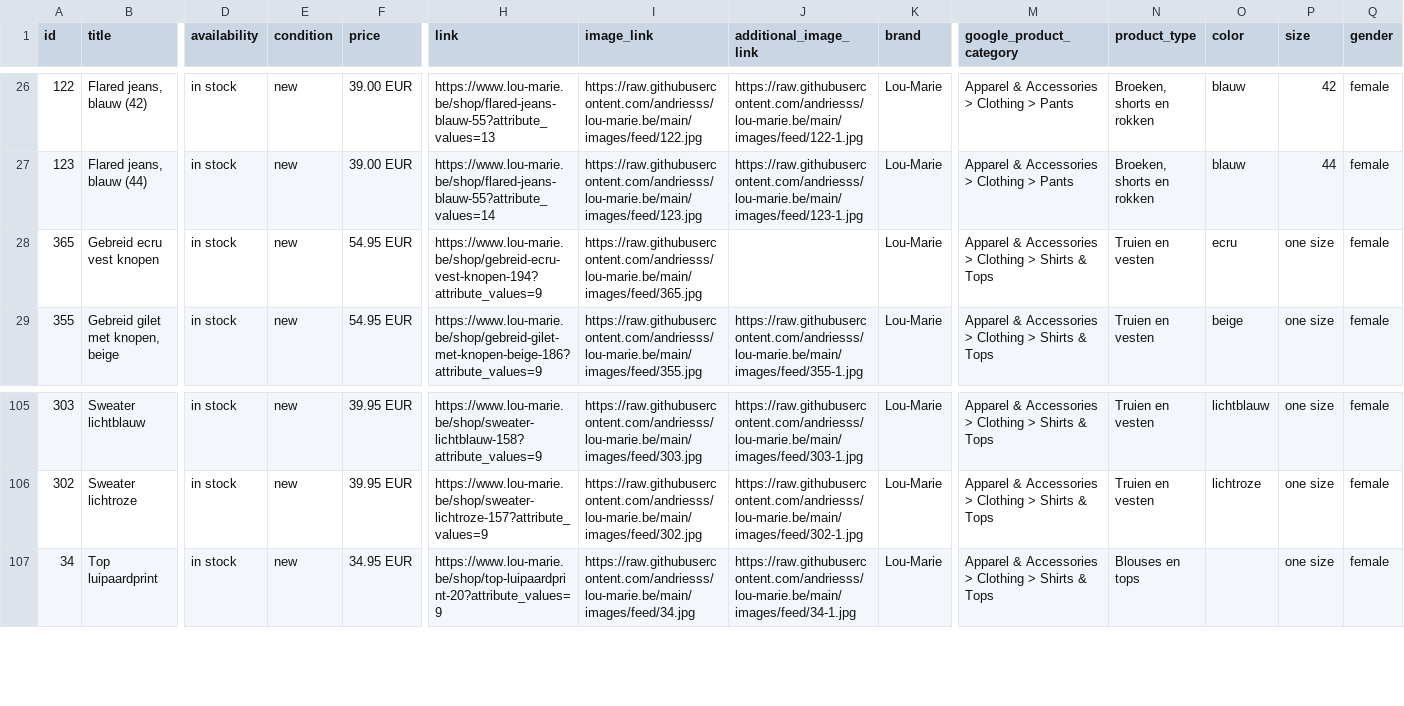
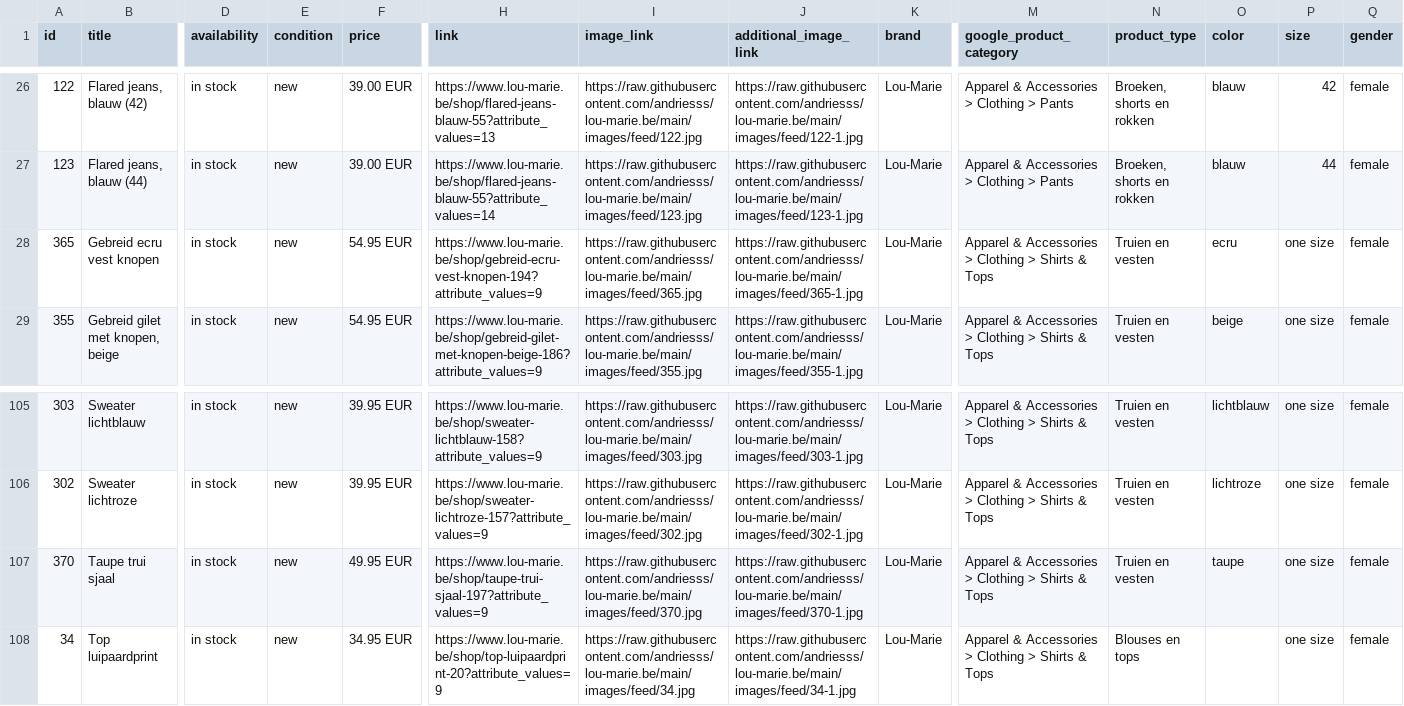
Before and after one commit to andriesss/lou-marie.be, a CSV file: facebook-feed.csv, drawn as a sheet; only a part is shown, gaps mark what is left out; rows hold the shown columns only; the diff names each change by its address in the sheet, - before the commit and + after, or states it on an @@ line.

```diff
--- a/facebook-feed.csv
+++ b/facebook-feed.csv
-J28 (additional_image_link): (empty)
+J28 (additional_image_link): https://raw.githubusercontent.com/andriesss/lou-marie.be/main/images/feed/365-1.jpg
+row 107: 370 | Taupe trui sjaal | in stock | new | 49.95 EUR | https://www.lou-marie.be/shop/taupe-trui-sjaal-197?attribute_values=9 | https://raw.githubusercontent.com/andriesss/lou-marie.be/main/images/feed/370.jpg | https://raw.githubusercontent.com/andriesss/lou-marie.be/main/images/feed/370-1.jpg | Lou-Marie | Apparel & Accessories > Clothing > Shirts & Tops | Truien en vesten | taupe | one size | female
```
Also changed, not shown: 5 other files.
